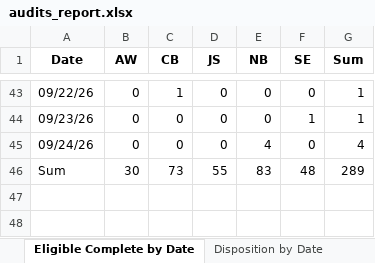
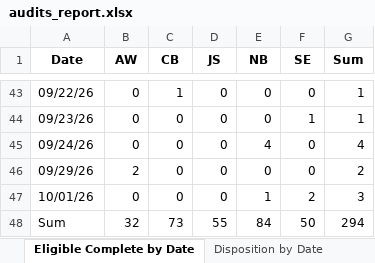
Before and after one commit to sshamblen/public, an Excel workbook: audits_report.xlsx, sheet Eligible Complete by Date, drawn as a sheet; only a part is shown, gaps mark what is left out; values as stored, in another font and other column widths than the file's, no borders; addresses are those after the commit; the diff names each change by its address in the sheet, - before the commit and + after, or states it on an @@ line.

```diff
--- a/audits_report.xlsx (sheet Eligible Complete by Date)
+++ b/audits_report.xlsx (sheet Eligible Complete by Date)
+row 46: 09/29/26 | 2 | 0 | 0 | 0 | 0 | 2
+row 47: 10/01/26 | 0 | 0 | 0 | 1 | 2 | 3
-B48 (AW): 30
+B48 (AW): 32
-E48 (NB): 83
+E48 (NB): 84
-F48 (SE): 48
+F48 (SE): 50
-G48 (Sum): 289
+G48 (Sum): 294
```
Also changed, not shown: sheet Store Status, sheet Incomplete Stores, sheet Data, sheet Disposition by Staff, sheet Disposition by Date.
